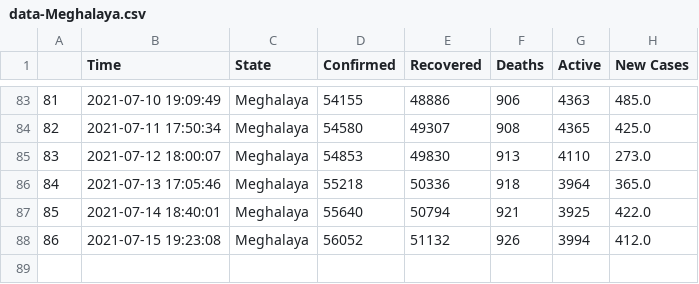
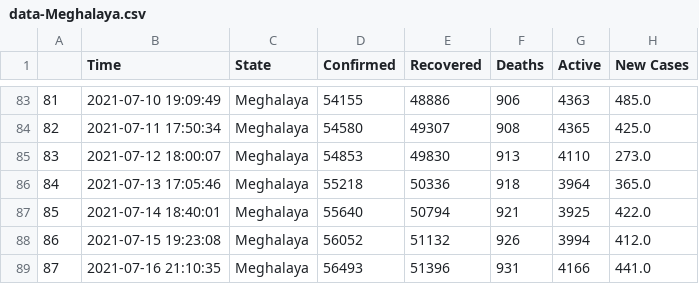
Before and after one commit to dakkshesh07/covid19_data-india-DERP, a CSV file: Meghalaya/data-Meghalaya.csv, drawn as a sheet; only a part is shown, gaps mark what is left out; the diff names each change by its address in the sheet, - before the commit and + after, or states it on an @@ line.

Commit message:
Meghalaya: upload updated datasets, fetched on 2021-07-16 21:10:35

```diff
--- a/Meghalaya/data-Meghalaya.csv
+++ b/Meghalaya/data-Meghalaya.csv
+row 89: 87 | 2021-07-16 21:10:35 | Meghalaya | 56493 | 51396 | 931 | 4166 | 441.0
```
